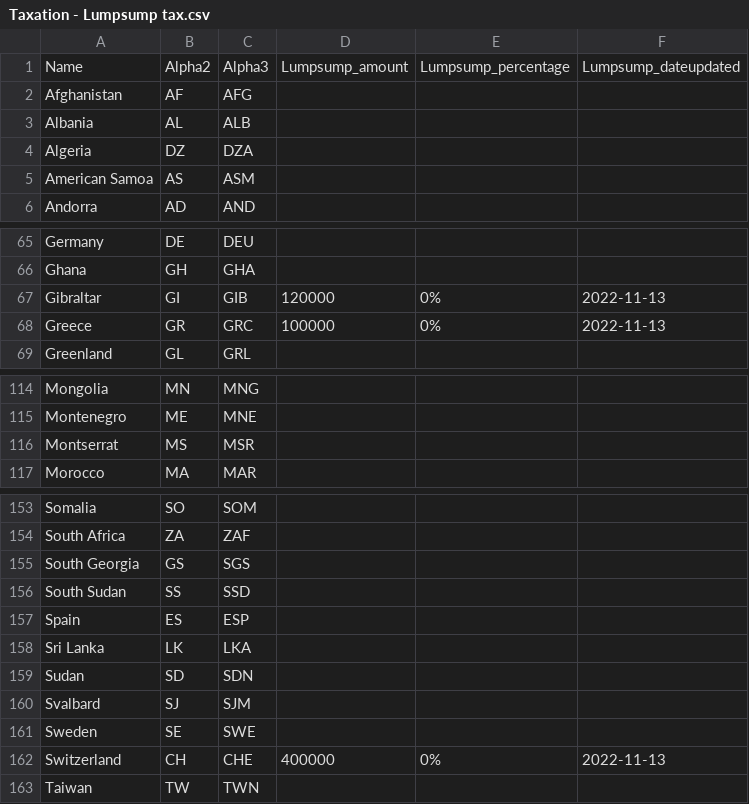
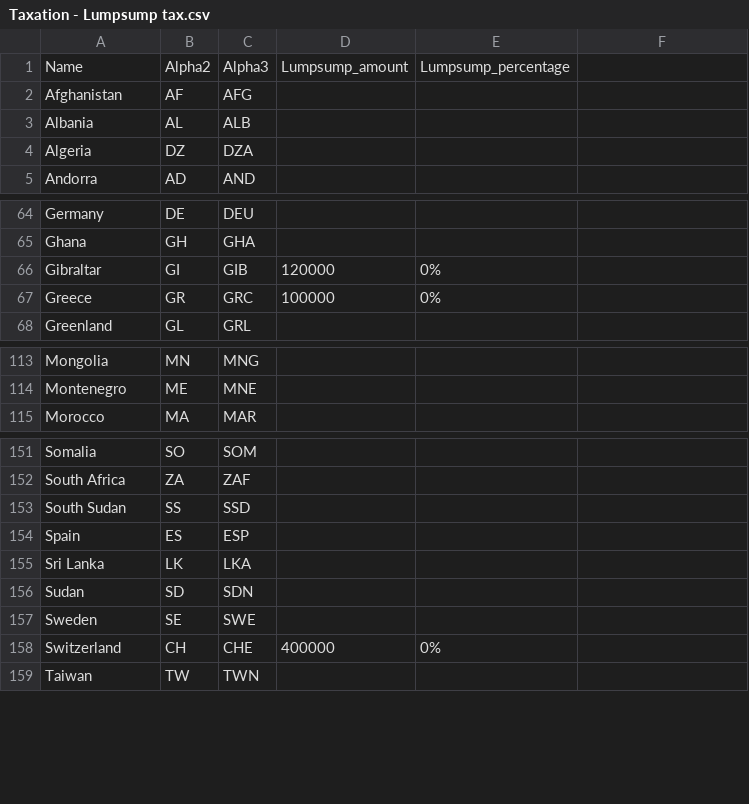
Before and after one commit to taxationapi/taxationapi.web, a CSV file: src/TaxationApi.ImportFromSheets/InputFiles/Taxation - Lumpsump tax.csv, drawn as a sheet; only a part is shown, gaps mark what is left out; the diff covers the shown part only.

```diff
--- a/src/TaxationApi.ImportFromSheets/InputFiles/Taxation - Lumpsump tax.csv
+++ b/src/TaxationApi.ImportFromSheets/InputFiles/Taxation - Lumpsump tax.csv
@@ -1 +1 @@
-Name,Alpha2,Alpha3,Lumpsump_amount,Lumpsump_percentage,Lumpsump_dateupdated
+Name,Alpha2,Alpha3,Lumpsump_amount,Lumpsump_percentage
@@ -5 +4,0 @@ Algeria,DZ,DZA,,,
-American Samoa,AS,ASM,,,
@@ -67,2 +66,2 @@ Ghana,GH,GHA,,,
-Gibraltar,GI,GIB,120000,0%,2022-11-13
-Greece,GR,GRC,100000,0%,2022-11-13
+Gibraltar,GI,GIB,120000,0%
+Greece,GR,GRC,100000,0%
@@ -116 +114,0 @@ Montenegro,ME,MNE,,,
-Montserrat,MS,MSR,,,
@@ -155 +152,0 @@ South Africa,ZA,ZAF,,,
-South Georgia,GS,SGS,,,
@@ -160 +156,0 @@ Sudan,SD,SDN,,,
-Svalbard,SJ,SJM,,,
@@ -162 +158 @@ Sweden,SE,SWE,,,
-Switzerland,CH,CHE,400000,0%,2022-11-13
+Switzerland,CH,CHE,400000,0%
```
Also changed, not shown: 1 edited cell elsewhere in this file, src/TaxationApi.ImportFromSheets/InputFiles/Taxation - Capital gains tax (private).csv, src/TaxationApi.ImportFromSheets/InputFiles/Taxation - Income tax.csv, 5 other files.
